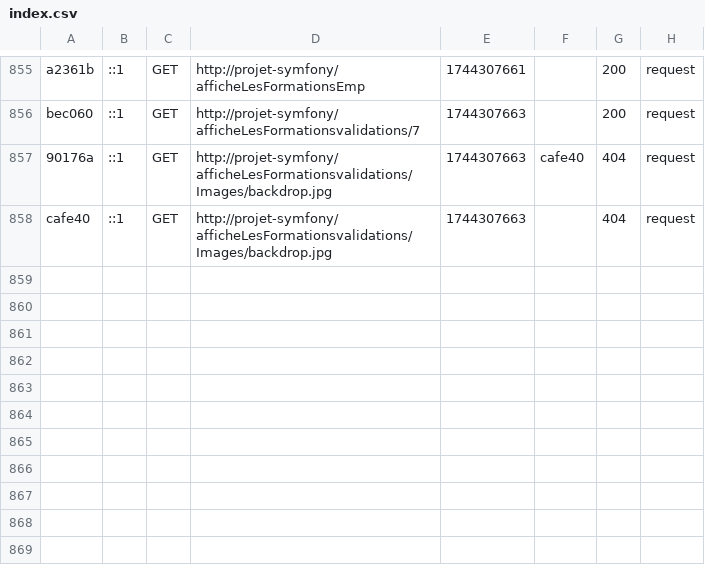
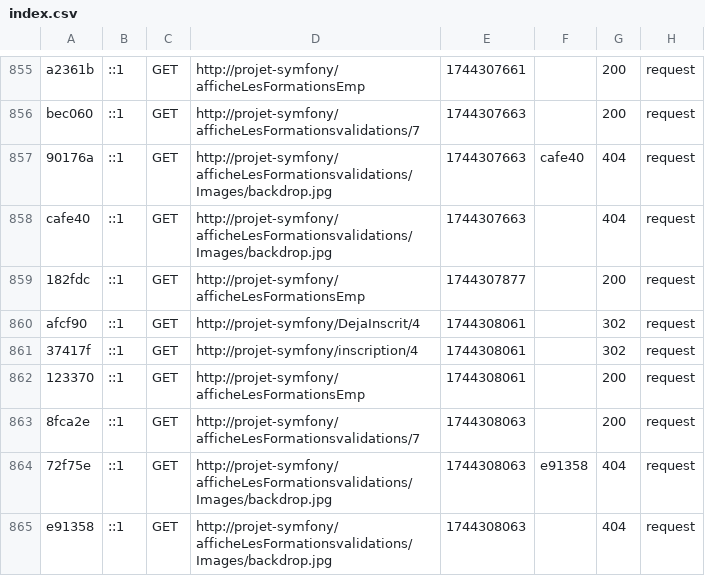
Before and after one commit to ThibaultRodrigues/Projet_symfony2, a CSV file: var/cache/dev/profiler/index.csv, drawn as a sheet; only a part is shown, gaps mark what is left out.

```diff
--- a/var/cache/dev/profiler/index.csv
+++ b/var/cache/dev/profiler/index.csv
@@ -858 +858,8 @@ bec060,::1,GET,http://projet-symfony/afficheLesFormationsvalidations/7,174430766
 cafe40,::1,GET,http://projet-symfony/afficheLesFormationsvalidations/Images/backdrop.jpg,1744307663,,404,request
+182fdc,::1,GET,http://projet-symfony/afficheLesFormationsEmp,1744307877,,200,request
+afcf90,::1,GET,http://projet-symfony/DejaInscrit/4,1744308061,,302,request
+37417f,::1,GET,http://projet-symfony/inscription/4,1744308061,,302,request
+123370,::1,GET,http://projet-symfony/afficheLesFormationsEmp,1744308061,,200,request
+8fca2e,::1,GET,http://projet-symfony/afficheLesFormationsvalidations/7,1744308063,,200,request
+72f75e,::1,GET,http://projet-symfony/afficheLesFormationsvalidations/Images/backdrop.jpg,1744308063,e91358,404,request
+e91358,::1,GET,http://projet-symfony/afficheLesFormationsvalidations/Images/backdrop.jpg,1744308063,,404,request
```
Also changed, not shown: 10 other files.
